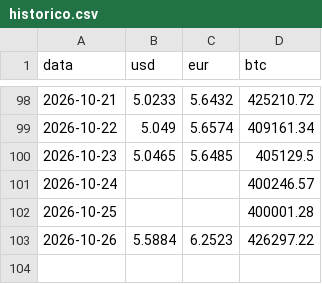
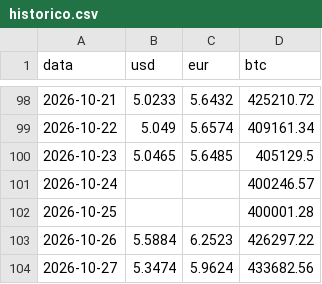
Before and after one commit to Higor-Bachiao/rastreador-cambio, a CSV file: data/historico.csv, drawn as a sheet; only a part is shown, gaps mark what is left out.

```diff
--- a/data/historico.csv
+++ b/data/historico.csv
@@ -103 +103,2 @@ data,usd,eur,btc
 2026-10-26,5.5884,6.2523,426297.22
+2026-10-27,5.3474,5.9624,433682.56
```
Also changed, not shown: 2 other files.
